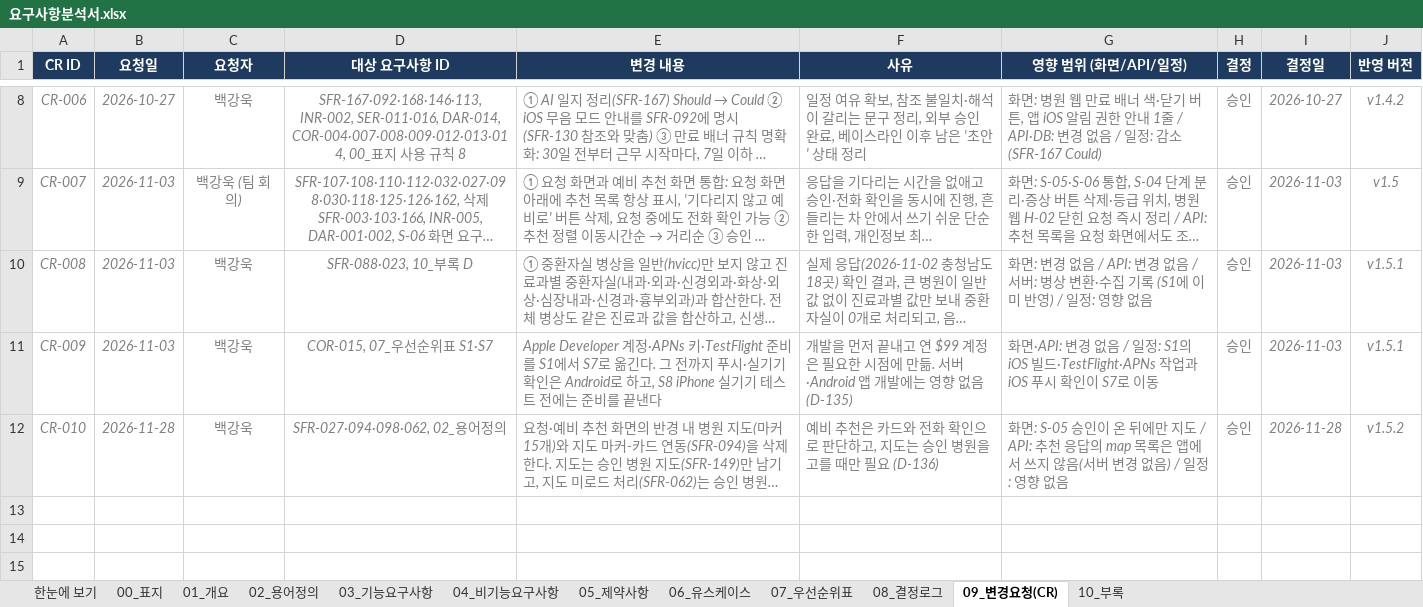
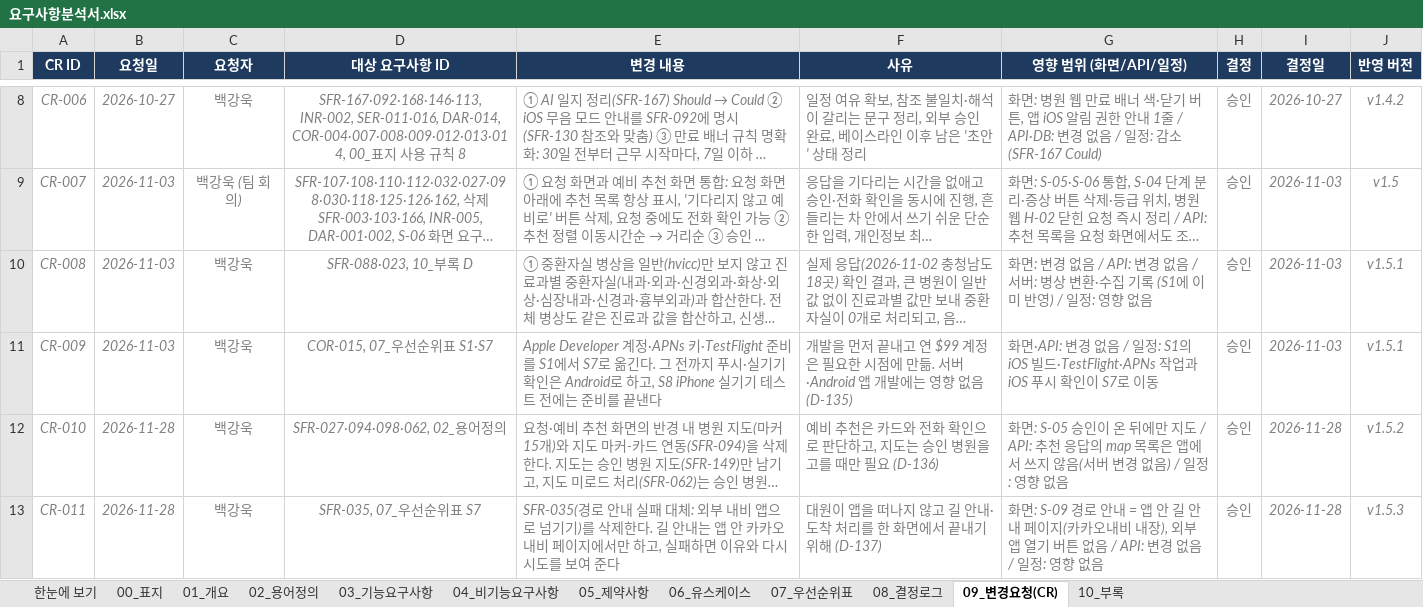
Before and after one commit to bko0529/Savetime, an Excel workbook: docs/요구사항분석서.xlsx, sheet 09_변경요청(CR), drawn as a sheet; only a part is shown, gaps mark what is left out; long unchanged cells end in …; values as stored, in another font and other column widths than the file's, no borders; the diff names each change by its address in the sheet, - before the commit and + after, or states it on an @@ line.

```diff
--- a/docs/요구사항분석서.xlsx (sheet 09_변경요청(CR))
+++ b/docs/요구사항분석서.xlsx (sheet 09_변경요청(CR))
+row 13: CR-011 | 2026-11-28 | 백강욱 | SFR-035, 07_우선순위표 S7 | SFR-035(경로 안내 실패 대체: 외부 내비 앱으로 넘기기)를 삭제한다. 길 안내는 앱 안 카카오내비 페이지에서만 하고, 실패하면 이유와 다시 시도를 보여 준다 | 대원이 앱을 떠나지 않고 길 안내·도착 처리를 한 화면에서 끝내기 위해 (D-137) | 화면: S-09 경로 안내 = 앱 안 길 안내 페이지(카카오내비 내장), 외부 앱 열기 버튼 없음 / API: 변경 없음 / 일정: 영향 없음 | 승인 | 2026-11-28 | v1.5.3
```
Also changed, not shown: sheet 08_결정로그, sheet 00_표지, sheet 03_기능요구사항, sheet 07_우선순위표, 14 other files.
